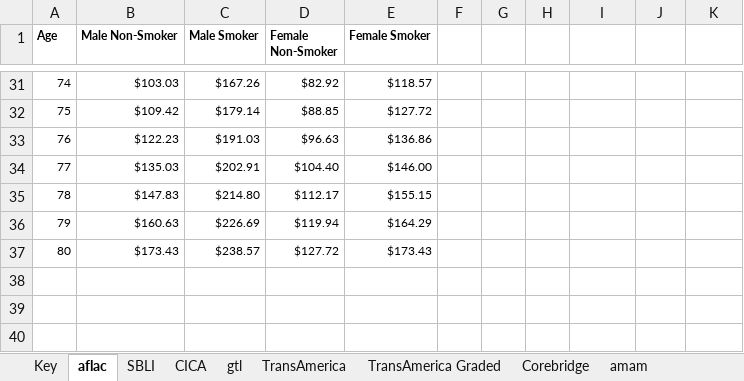
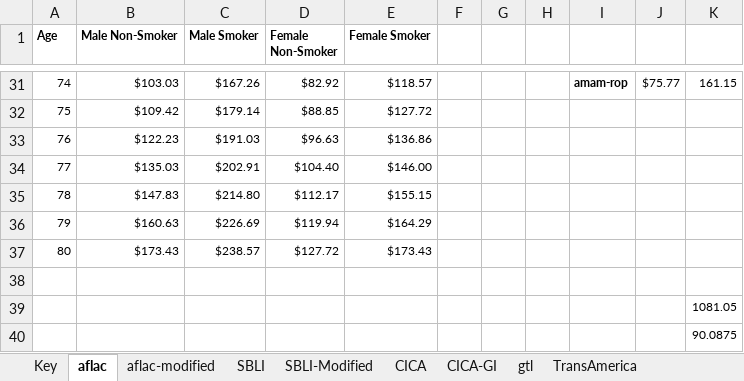
Before and after one commit to bbarnes4318/fe-rickie, an Excel workbook: rating.xlsx, sheet aflac, drawn as a sheet; only a part is shown, gaps mark what is left out; values as stored, in another font and other column widths than the file's, no borders; the diff covers the shown part only; the diff names each change by its address in the sheet, - before the commit and + after, or states it on an @@ line.

Commit message:
Add modified/graded plan types and compact UI layout - Added all plan variants with correct rate tables - Updated calculateMonthlyPremium to accept planType - Compacted UI to fit on screen without scrolling

```diff
--- a/rating.xlsx (sheet aflac)
+++ b/rating.xlsx (sheet aflac)
+sheet tab: aflac-modified
+sheet tab: SBLI-Modified
+sheet tab: CICA-GI
-I31: (empty)
+I31: amam-rop
-J31: (empty)
+J31: $75.77
-K31: (empty)
+K31: 161.15
+row 38: (empty)
+row 39:  |  |  |  |  |  |  |  |  |  | 1081.05
+row 40:  |  |  |  |  |  |  |  |  |  | 90.0875
```
Also changed, not shown: 62 edited cells elsewhere in this sheet, sheet Key, sheet SBLI, other sheet tabs, 3 other files.
